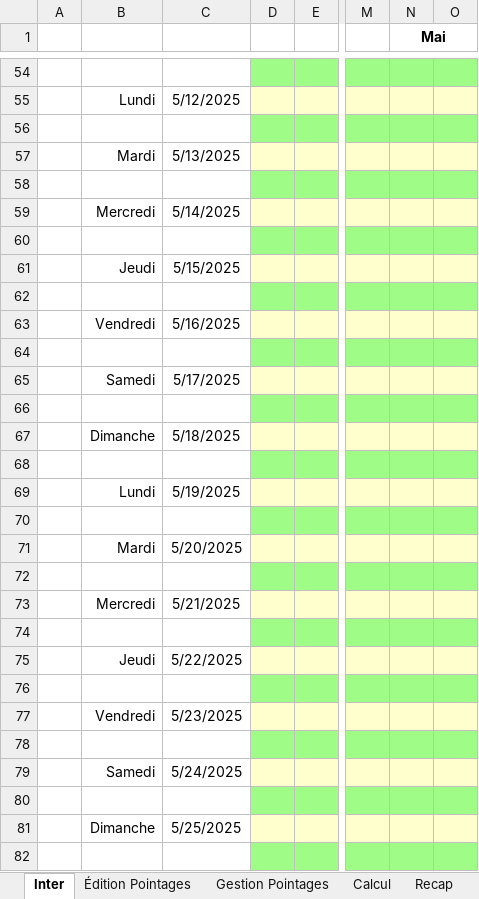
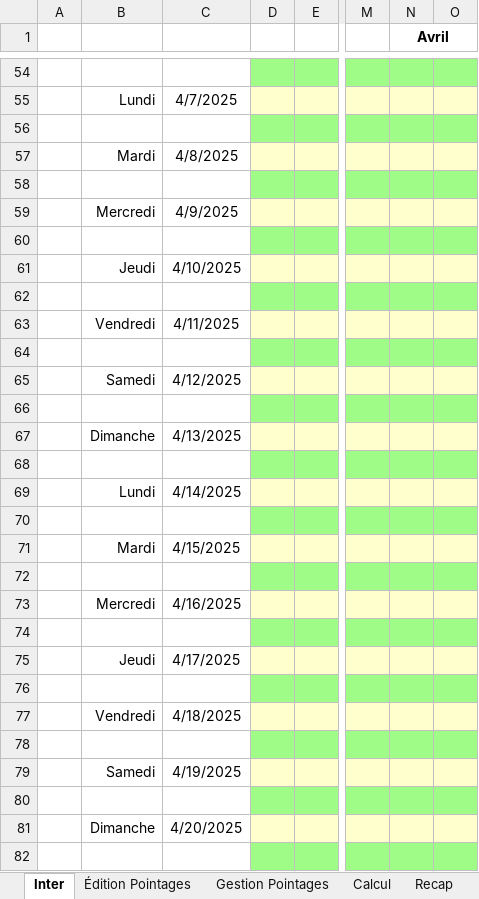
Before and after one commit to avigeilpro/PointagesXL, an Excel workbook: Pointages/Pointages_d.xlsm, sheet Inter, drawn as a sheet; only a part is shown, gaps mark what is left out; values as stored, in another font and other column widths than the file's, no borders; charts and pictures not drawn; the diff covers the shown part only; the diff names each change by its address in the sheet, - before the commit and + after, or states it on an @@ line.

```diff
--- a/Pointages/Pointages_d.xlsm (sheet Inter)
+++ b/Pointages/Pointages_d.xlsm (sheet Inter)
-N1: Mai
+N1: Avril
-C55: 5/12/2025
+C55: 4/7/2025
-C57: 5/13/2025
+C57: 4/8/2025
-C59: 5/14/2025
+C59: 4/9/2025
-C61: 5/15/2025
+C61: 4/10/2025
-C63: 5/16/2025
+C63: 4/11/2025
-C65: 5/17/2025
+C65: 4/12/2025
-C67: 5/18/2025
+C67: 4/13/2025
-C69: 5/19/2025
+C69: 4/14/2025
-C71: 5/20/2025
+C71: 4/15/2025
-C73: 5/21/2025
+C73: 4/16/2025
-C75: 5/22/2025
+C75: 4/17/2025
-C77: 5/23/2025
+C77: 4/18/2025
-C79: 5/24/2025
+C79: 4/19/2025
-C81: 5/25/2025
+C81: 4/20/2025
```
Also changed, not shown: 6 added rows, 6 removed rows, 17 edited cells and cell formats elsewhere in this sheet, sheet Calcul, sheet Recap, sheet Édition Pointages, formulas that keep their value, charts or pictures.
